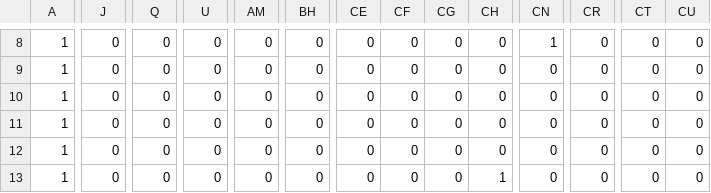
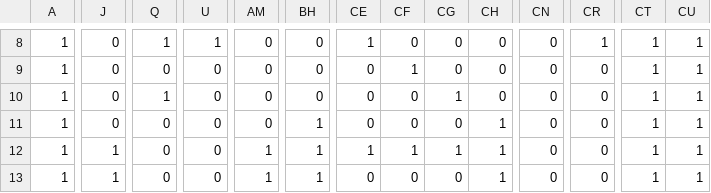
Before and after one commit to AteCookie-Study/AL3_KamataEngine3D, a CSV file: DirectXGame/Resources/blocks.csv, drawn as a sheet; only a part is shown, gaps mark what is left out; the diff covers the shown part only; the diff names each change by its address in the sheet, - before the commit and + after, or states it on an @@ line.

```diff
--- a/DirectXGame/Resources/blocks.csv
+++ b/DirectXGame/Resources/blocks.csv
-Q8: 0
+Q8: 1
-U8: 0
+U8: 1
-CE8: 0
+CE8: 1
-CN8: 1
+CN8: 0
-CR8: 0
+CR8: 1
-CT8:CT13: 0
+CT8:CT13: 1
-CU8:CU13: 0
+CU8:CU13: 1
-CF9: 0
+CF9: 1
-Q10: 0
+Q10: 1
-CG10: 0
+CG10: 1
-BH11:BH13: 0
+BH11:BH13: 1
-CH11:CH12: 0
+CH11:CH12: 1
-J12:J13: 0
+J12:J13: 1
-AM12:AM13: 0
+AM12:AM13: 1
-CE12: 0
+CE12: 1
-CF12: 0
+CF12: 1
-CG12: 0
+CG12: 1
```
Also changed, not shown: 145 edited cells elsewhere in this file, 25 other files.
